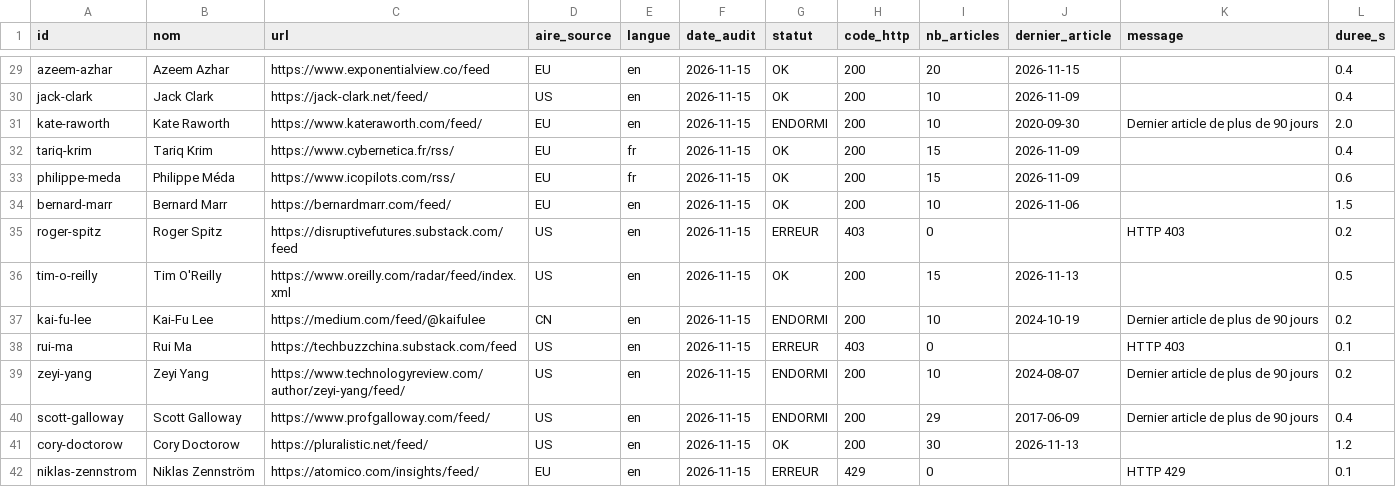
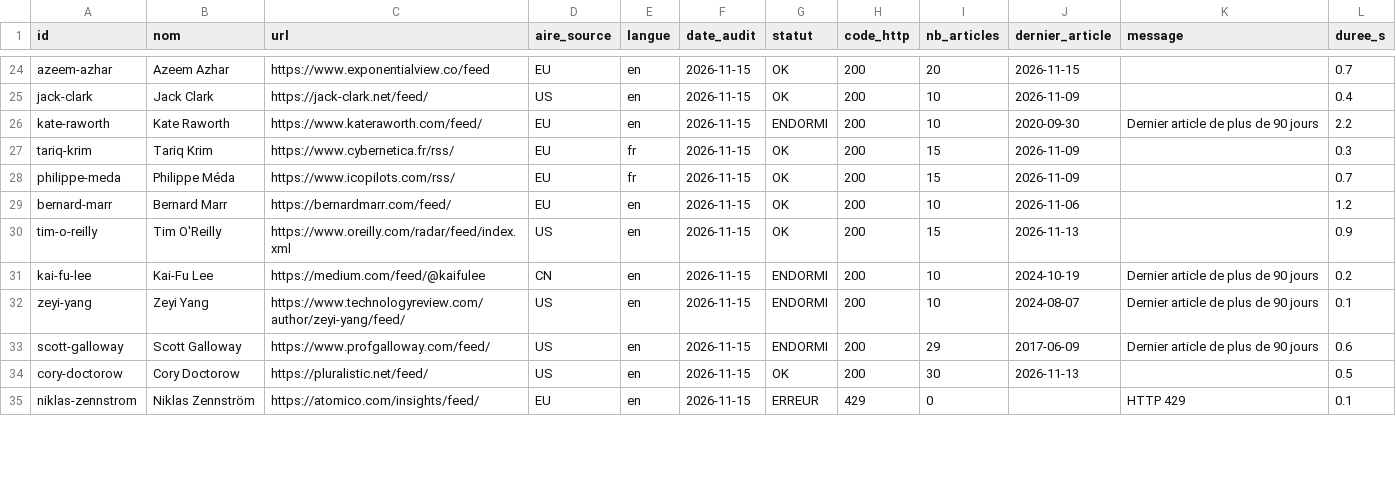
Before and after one commit to GabrielPlassat/tableaubord_innov, a CSV file: journal/audit_sources.csv, drawn as a sheet; only a part is shown, gaps mark what is left out; removed rows and columns are numbered as before the commit, all else as after; the diff covers the shown part only; the diff names each change by its address in the sheet, - before the commit and + after, or states it on an @@ line.

```diff
--- a/journal/audit_sources.csv
+++ b/journal/audit_sources.csv
-L24 (duree_s): 0.4
+L24 (duree_s): 0.7
-L26 (duree_s): 2.0
+L26 (duree_s): 2.2
-L27 (duree_s): 0.4
+L27 (duree_s): 0.3
-L28 (duree_s): 0.6
+L28 (duree_s): 0.7
-L29 (duree_s): 1.5
+L29 (duree_s): 1.2
-row 35: roger-spitz | Roger Spitz | https://disruptivefutures.substack.com/feed | US | en | 2026-11-15 | ERREUR | 403 | 0 |  | HTTP 403 | 0.2
-L30 (duree_s): 0.5
+L30 (duree_s): 0.9
-row 38: rui-ma | Rui Ma | https://techbuzzchina.substack.com/feed | US | en | 2026-11-15 | ERREUR | 403 | 0 |  | HTTP 403 | 0.1
-L32 (duree_s): 0.2
+L32 (duree_s): 0.1
-L33 (duree_s): 0.4
+L33 (duree_s): 0.6
-L34 (duree_s): 1.2
+L34 (duree_s): 0.5
```
Also changed, not shown: 10 removed rows and 54 edited cells elsewhere in this file, config/sources.csv.
